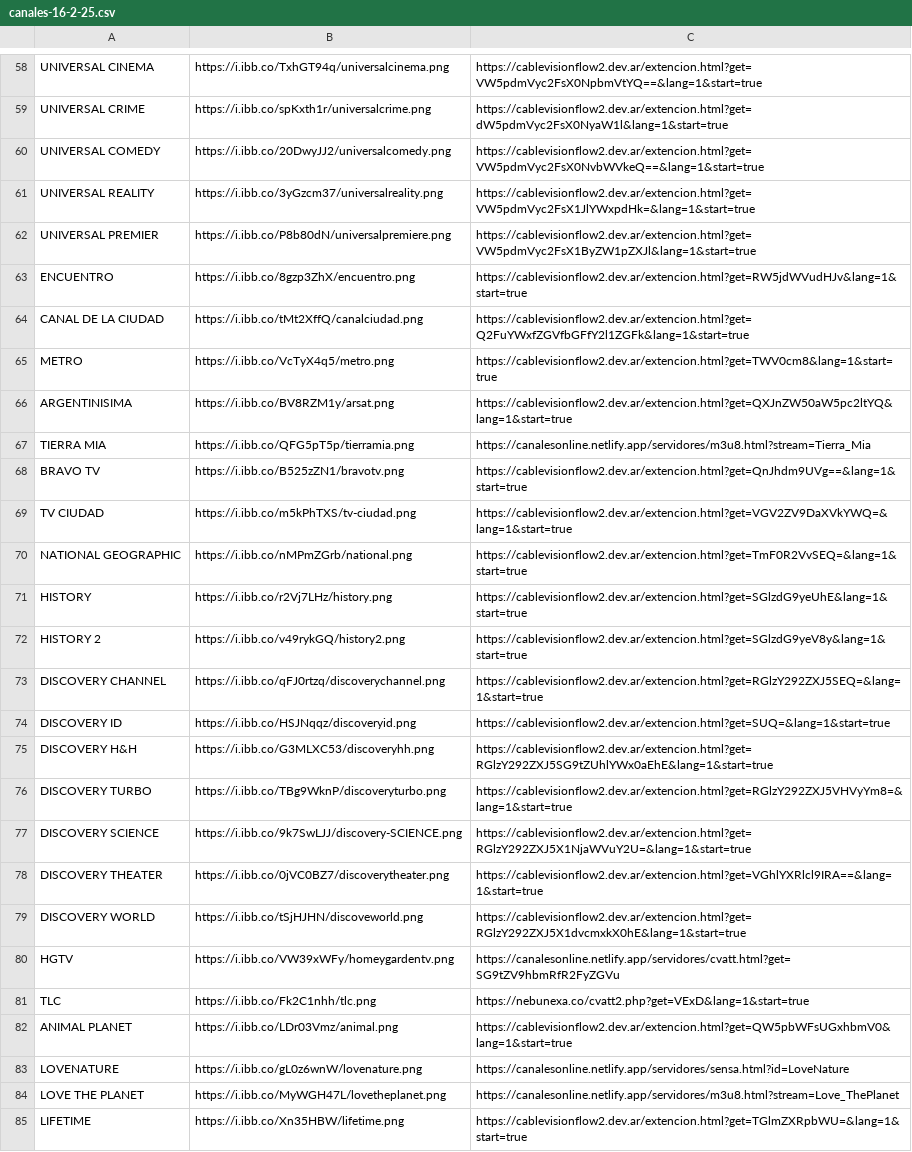
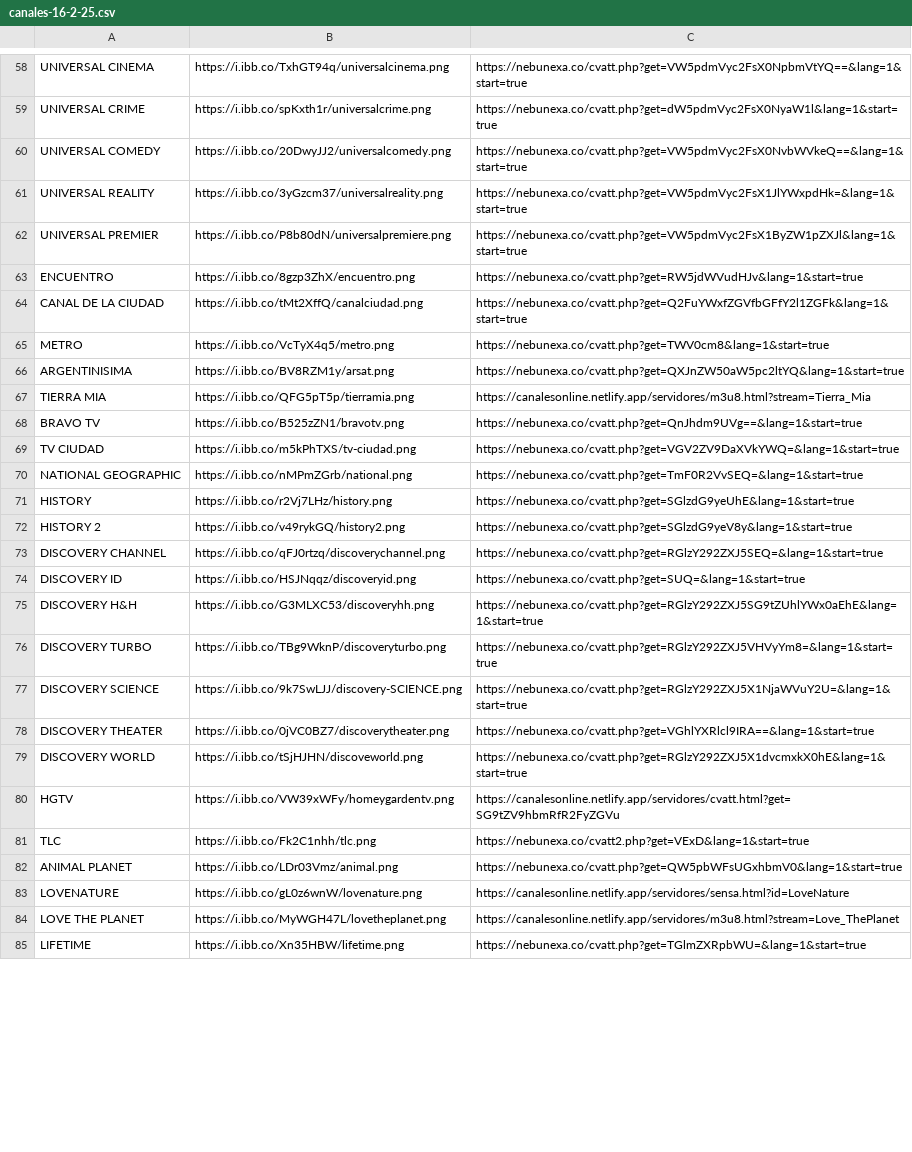
Before and after one commit to galvanoteca2001/FLOW, a CSV file: canales-16-2-25.csv, drawn as a sheet; only a part is shown, gaps mark what is left out; the diff covers the shown part only; the diff names each change by its address in the sheet, - before the commit and + after, or states it on an @@ line.

```diff
--- a/canales-16-2-25.csv
+++ b/canales-16-2-25.csv
-C58: https://cablevisionflow2.dev.ar/extencion.html?get=VW5pdmVyc2FsX0NpbmVtYQ==&lang=1&start=true
+C58: https://nebunexa.co/cvatt.php?get=VW5pdmVyc2FsX0NpbmVtYQ==&lang=1&start=true
-C59: https://cablevisionflow2.dev.ar/extencion.html?get=dW5pdmVyc2FsX0NyaW1l&lang=1&start=true
+C59: https://nebunexa.co/cvatt.php?get=dW5pdmVyc2FsX0NyaW1l&lang=1&start=true
-C60: https://cablevisionflow2.dev.ar/extencion.html?get=VW5pdmVyc2FsX0NvbWVkeQ==&lang=1&start=true
+C60: https://nebunexa.co/cvatt.php?get=VW5pdmVyc2FsX0NvbWVkeQ==&lang=1&start=true
-C61: https://cablevisionflow2.dev.ar/extencion.html?get=VW5pdmVyc2FsX1JlYWxpdHk=&lang=1&start=true
+C61: https://nebunexa.co/cvatt.php?get=VW5pdmVyc2FsX1JlYWxpdHk=&lang=1&start=true
-C62: https://cablevisionflow2.dev.ar/extencion.html?get=VW5pdmVyc2FsX1ByZW1pZXJl&lang=1&start=true
+C62: https://nebunexa.co/cvatt.php?get=VW5pdmVyc2FsX1ByZW1pZXJl&lang=1&start=true
-C63: https://cablevisionflow2.dev.ar/extencion.html?get=RW5jdWVudHJv&lang=1&start=true
+C63: https://nebunexa.co/cvatt.php?get=RW5jdWVudHJv&lang=1&start=true
-C64: https://cablevisionflow2.dev.ar/extencion.html?get=Q2FuYWxfZGVfbGFfY2l1ZGFk&lang=1&start=true
+C64: https://nebunexa.co/cvatt.php?get=Q2FuYWxfZGVfbGFfY2l1ZGFk&lang=1&start=true
-C65: https://cablevisionflow2.dev.ar/extencion.html?get=TWV0cm8&lang=1&start=true
+C65: https://nebunexa.co/cvatt.php?get=TWV0cm8&lang=1&start=true
-C66: https://cablevisionflow2.dev.ar/extencion.html?get=QXJnZW50aW5pc2ltYQ&lang=1&start=true
+C66: https://nebunexa.co/cvatt.php?get=QXJnZW50aW5pc2ltYQ&lang=1&start=true
-C68: https://cablevisionflow2.dev.ar/extencion.html?get=QnJhdm9UVg==&lang=1&start=true
+C68: https://nebunexa.co/cvatt.php?get=QnJhdm9UVg==&lang=1&start=true
-C69: https://cablevisionflow2.dev.ar/extencion.html?get=VGV2ZV9DaXVkYWQ=&lang=1&start=true
+C69: https://nebunexa.co/cvatt.php?get=VGV2ZV9DaXVkYWQ=&lang=1&start=true
-C70: https://cablevisionflow2.dev.ar/extencion.html?get=TmF0R2VvSEQ=&lang=1&start=true
+C70: https://nebunexa.co/cvatt.php?get=TmF0R2VvSEQ=&lang=1&start=true
-C71: https://cablevisionflow2.dev.ar/extencion.html?get=SGlzdG9yeUhE&lang=1&start=true
+C71: https://nebunexa.co/cvatt.php?get=SGlzdG9yeUhE&lang=1&start=true
-C72: https://cablevisionflow2.dev.ar/extencion.html?get=SGlzdG9yeV8y&lang=1&start=true
+C72: https://nebunexa.co/cvatt.php?get=SGlzdG9yeV8y&lang=1&start=true
-C73: https://cablevisionflow2.dev.ar/extencion.html?get=RGlzY292ZXJ5SEQ=&lang=1&start=true
+C73: https://nebunexa.co/cvatt.php?get=RGlzY292ZXJ5SEQ=&lang=1&start=true
-C74: https://cablevisionflow2.dev.ar/extencion.html?get=SUQ=&lang=1&start=true
+C74: https://nebunexa.co/cvatt.php?get=SUQ=&lang=1&start=true
-C75: https://cablevisionflow2.dev.ar/extencion.html?get=RGlzY292ZXJ5SG9tZUhlYWx0aEhE&lang=1&start=true
+C75: https://nebunexa.co/cvatt.php?get=RGlzY292ZXJ5SG9tZUhlYWx0aEhE&lang=1&start=true
-C76: https://cablevisionflow2.dev.ar/extencion.html?get=RGlzY292ZXJ5VHVyYm8=&lang=1&start=true
+C76: https://nebunexa.co/cvatt.php?get=RGlzY292ZXJ5VHVyYm8=&lang=1&start=true
-C77: https://cablevisionflow2.dev.ar/extencion.html?get=RGlzY292ZXJ5X1NjaWVuY2U=&lang=1&start=true
+C77: https://nebunexa.co/cvatt.php?get=RGlzY292ZXJ5X1NjaWVuY2U=&lang=1&start=true
-C78: https://cablevisionflow2.dev.ar/extencion.html?get=VGhlYXRlcl9IRA==&lang=1&start=true
+C78: https://nebunexa.co/cvatt.php?get=VGhlYXRlcl9IRA==&lang=1&start=true
-C79: https://cablevisionflow2.dev.ar/extencion.html?get=RGlzY292ZXJ5X1dvcmxkX0hE&lang=1&start=true
+C79: https://nebunexa.co/cvatt.php?get=RGlzY292ZXJ5X1dvcmxkX0hE&lang=1&start=true
-C82: https://cablevisionflow2.dev.ar/extencion.html?get=QW5pbWFsUGxhbmV0&lang=1&start=true
+C82: https://nebunexa.co/cvatt.php?get=QW5pbWFsUGxhbmV0&lang=1&start=true
-C85: https://cablevisionflow2.dev.ar/extencion.html?get=TGlmZXRpbWU=&lang=1&start=true
+C85: https://nebunexa.co/cvatt.php?get=TGlmZXRpbWU=&lang=1&start=true
```
Also changed, not shown: 91 edited cells elsewhere in this file.
